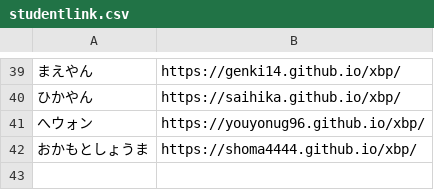
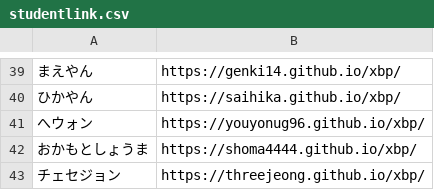
Before and after one commit to kuxbp/xbp, a CSV file: xbp2021/digital_fabrication/link/studentlink.csv, drawn as a sheet; only a part is shown, gaps mark what is left out; the diff names each change by its address in the sheet, - before the commit and + after, or states it on an @@ line.

```diff
--- a/xbp2021/digital_fabrication/link/studentlink.csv
+++ b/xbp2021/digital_fabrication/link/studentlink.csv
+row 43: チェセジョン | https://threejeong.github.io/xbp/
```
Also changed, not shown: xbp2021/link/studentlink.csv, 3 other files.
